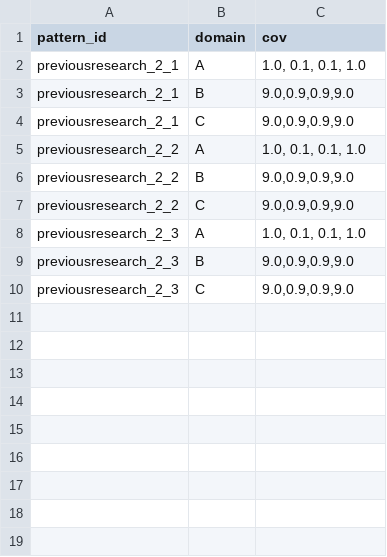
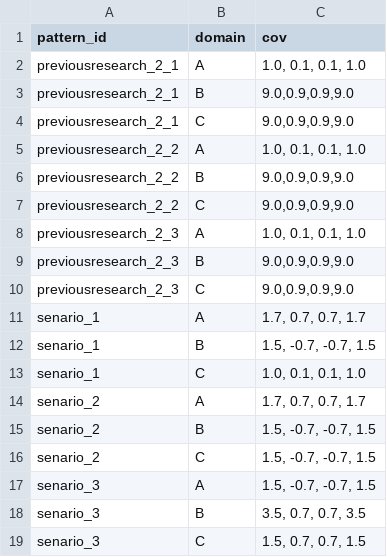
Before and after one commit to yusuke0402/IPW_Learn, a CSV file: domain_covariances.csv, drawn as a sheet.

Commit message:
senarioの追加

```diff
--- a/domain_covariances.csv
+++ b/domain_covariances.csv
@@ -10 +10,10 @@ previousresearch_2_3,B,"9.0,0.9,0.9,9.0"
 previousresearch_2_3,C,"9.0,0.9,0.9,9.0"
+senario_1,A,"1.7, 0.7, 0.7, 1.7"
+senario_1,B,"1.5, -0.7, -0.7, 1.5"
+senario_1,C,"1.0, 0.1, 0.1, 1.0"
+senario_2,A,"1.7, 0.7, 0.7, 1.7"
+senario_2,B,"1.5, -0.7, -0.7, 1.5"
+senario_2,C,"1.5, -0.7, -0.7, 1.5"
+senario_3,A,"1.5, -0.7, -0.7, 1.5"
+senario_3,B,"3.5, 0.7, 0.7, 3.5"
+senario_3,C,"1.5, 0.7, 0.7, 1.5"
```
Also changed, not shown: 1 other file.
